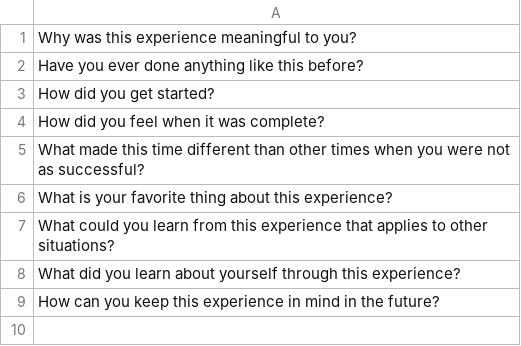
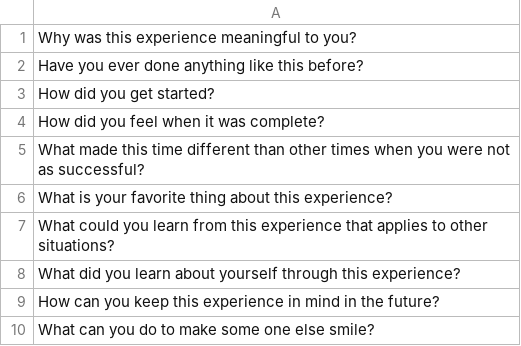
Before and after one commit to fangs3095/cse210-hw, a CSV file: prove/Develop04/ReflectionQuestions.csv, drawn as a sheet; the diff names each change by its address in the sheet, - before the commit and + after, or states it on an @@ line.

```diff
--- a/prove/Develop04/ReflectionQuestions.csv
+++ b/prove/Develop04/ReflectionQuestions.csv
+row 10: What can you do to make some one else smile?
```
Also changed, not shown: prove/Develop04/ListingQuestions.csv, 10 other files.
